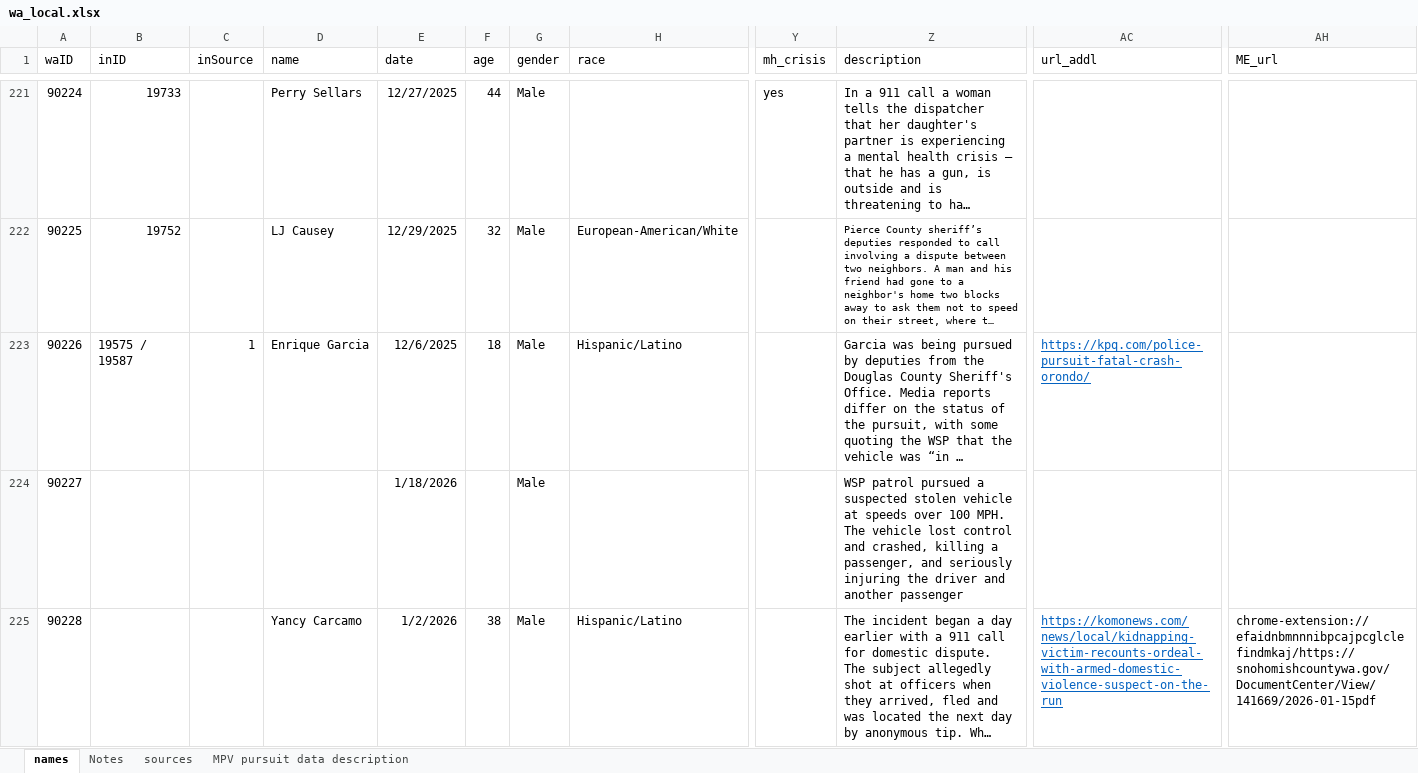
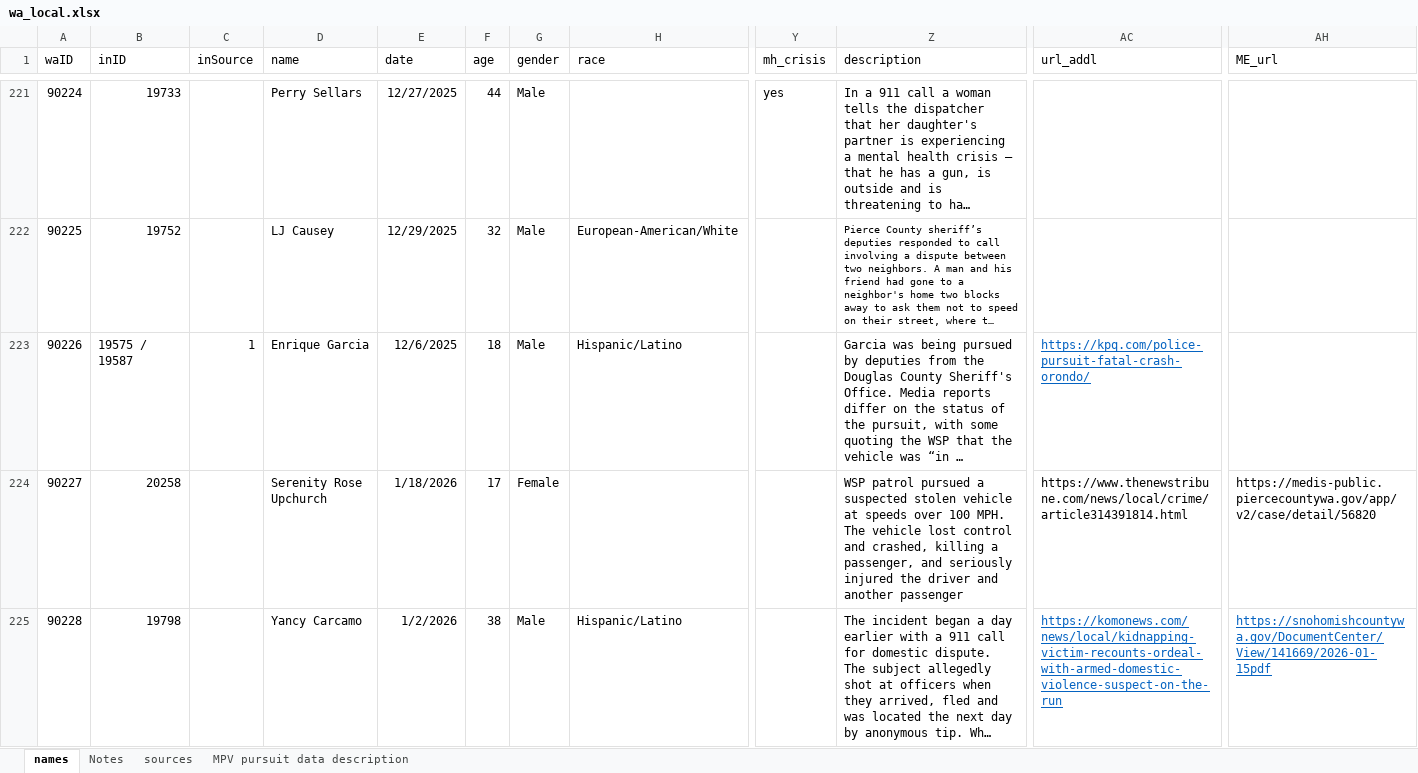
Before and after one commit to nextstepswa/WA-FEWP, an Excel workbook: Data/Raw/wa_local.xlsx, sheet names, drawn as a sheet; only a part is shown, gaps mark what is left out; long unchanged cells end in …; values as stored, in another font and other column widths than the file's, no borders; table styles not drawn; the diff covers the shown part only; the diff names each change by its address in the sheet, - before the commit and + after, or states it on an @@ line.

```diff
--- a/Data/Raw/wa_local.xlsx (sheet names)
+++ b/Data/Raw/wa_local.xlsx (sheet names)
-B224 (inID): (empty)
+B224 (inID): 20258
-D224 (name): (empty)
+D224 (name): Serenity Rose Upchurch
-F224 (age): (empty)
+F224 (age): 17
-G224 (gender): Male
+G224 (gender): Female
-Z224 (description): …and seriously injuring the driver…
+Z224 (description): …and seriously injured the driver…
-AC224 (url_addl): (empty)
+AC224 (url_addl): https://www.thenewstribune.com/news/local/crime/article314391814.html
-AH224 (ME_url): (empty)
+AH224 (ME_url): https://medis-public.piercecountywa.gov/app/v2/case/detail/56820
-B225 (inID): (empty)
+B225 (inID): 19798
-AH225 (ME_url): chrome-extension://efaidnbmnnnibpcajpcglclefindmkaj/https://snohomishcountywa.gov/DocumentCenter/View/141669/2026-01-15pdf
+AH225 (ME_url): https://snohomishcountywa.gov/DocumentCenter/View/141669/2026-01-15pdf
@@ AH225 underline: off → on, text colour: black → #0563C1 @@
```
Also changed, not shown: 5 added rows, 5 edited cells and cell formats elsewhere in this sheet, 3 other files.
